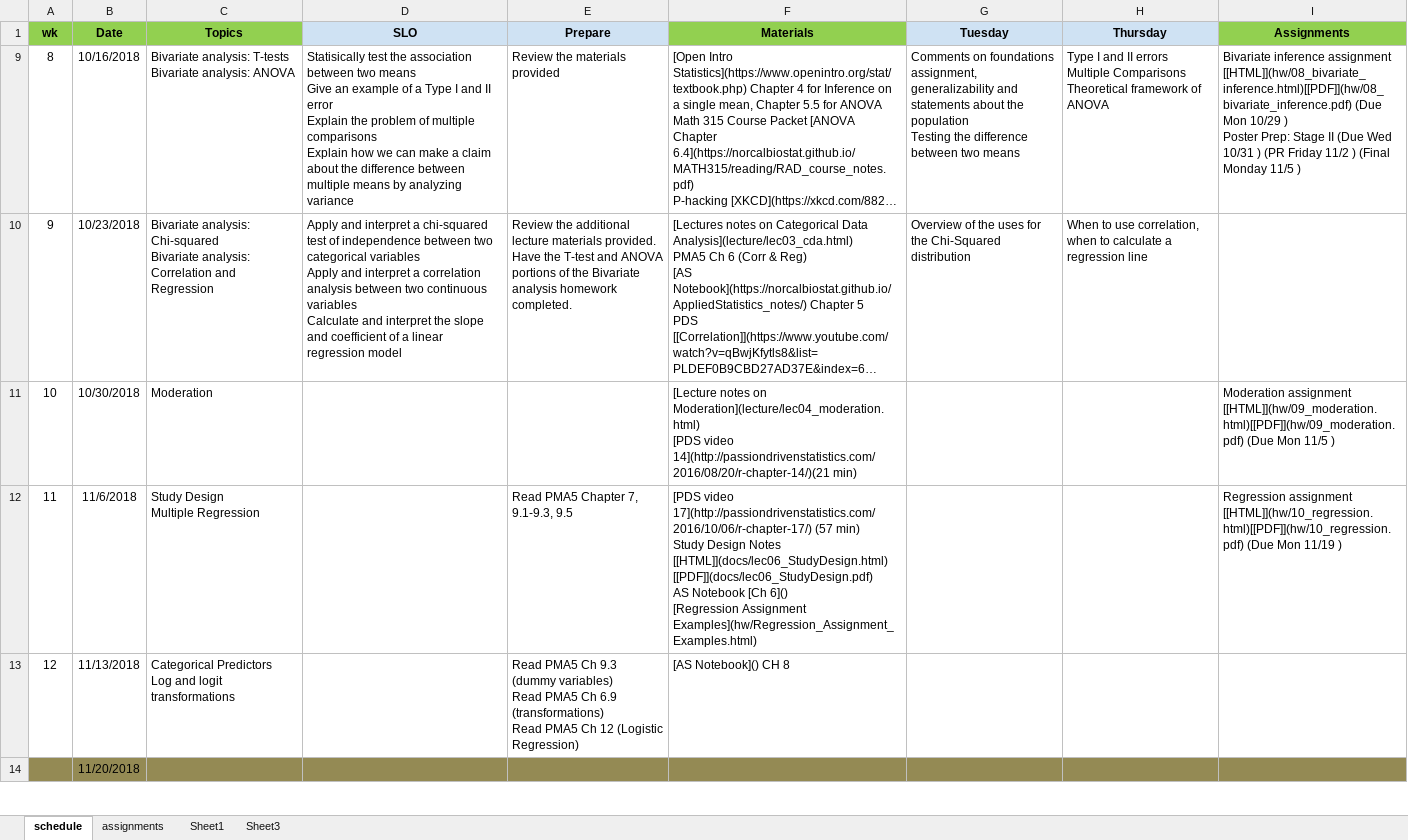
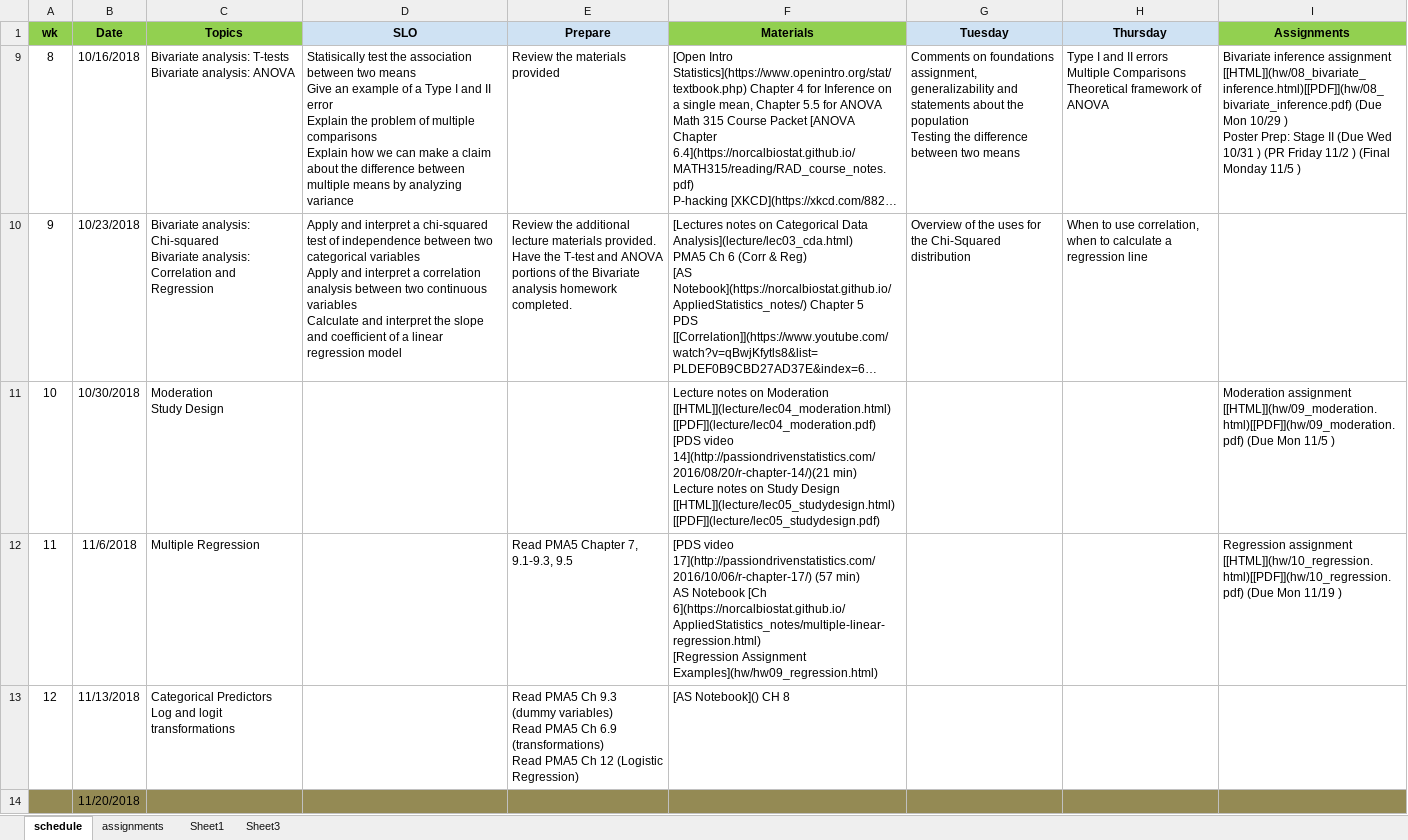
Before and after one commit to norcalbiostat/MATH615_F19_old, an Excel workbook: schedule_615.xlsx, sheet schedule, drawn as a sheet; only a part is shown; long unchanged cells end in …; values as stored, in another font and other column widths than the file's, no borders; ↵ is a line break in a cell; the diff names each change by its address in the sheet, - before the commit and + after, or states it on an @@ line.

Commit message:
add study design notes

```diff
--- a/schedule_615.xlsx (sheet schedule)
+++ b/schedule_615.xlsx (sheet schedule)
-C11 (Topics): Moderation
+C11 (Topics): Moderation ↵ Study Design
-F11 (Materials): [Lecture notes on Moderation](lecture/lec04_moderation.html) ↵ [PDS video 14](http://passiondrivenstatistics.com/2016/08/20/r-chapter-14/)(21 min)
+F11 (Materials): Lecture notes on Moderation [[HTML]](lecture/lec04_moderation.html) [[PDF]](lecture/lec04_moderation.pdf) ↵ [PDS video 14](http://passiondrivenstatistics.com/2016/08/20/r-chapter-14/)(21 min) ↵ Lecture notes on Study Design [[HTML]](lecture/lec05_studydesign.html) [[PDF]](lecture/lec05_studydesign.pdf)
-C12 (Topics): Study Design ↵ Multiple Regression
+C12 (Topics): Multiple Regression
-F12 (Materials): …(57 min) ↵ Study Design Notes [[HTML]](docs/lec06_StudyDesign.html) [[PDF]](docs/lec06_StudyDesign.pdf) ↵ AS Notebook [Ch 6]() ↵ [Regression Assignment Examples](hw/Regression_Assignment_Examples.html)
+F12 (Materials): …(57 min) ↵ AS Notebook [Ch 6](https://norcalbiostat.github.io/AppliedStatistics_notes/multiple-linear-regression.html) ↵ [Regression Assignment Examples](hw/hw09_regression.html)
```
Also changed, not shown: 26 other files.
